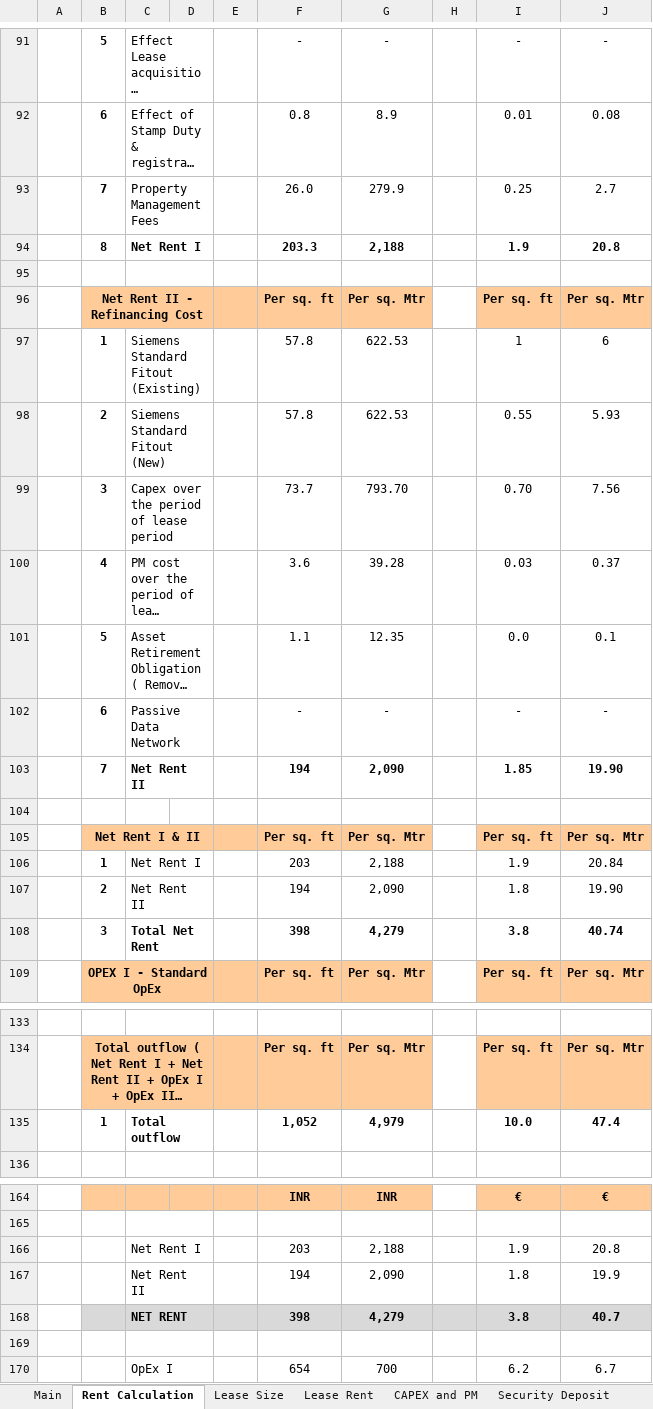
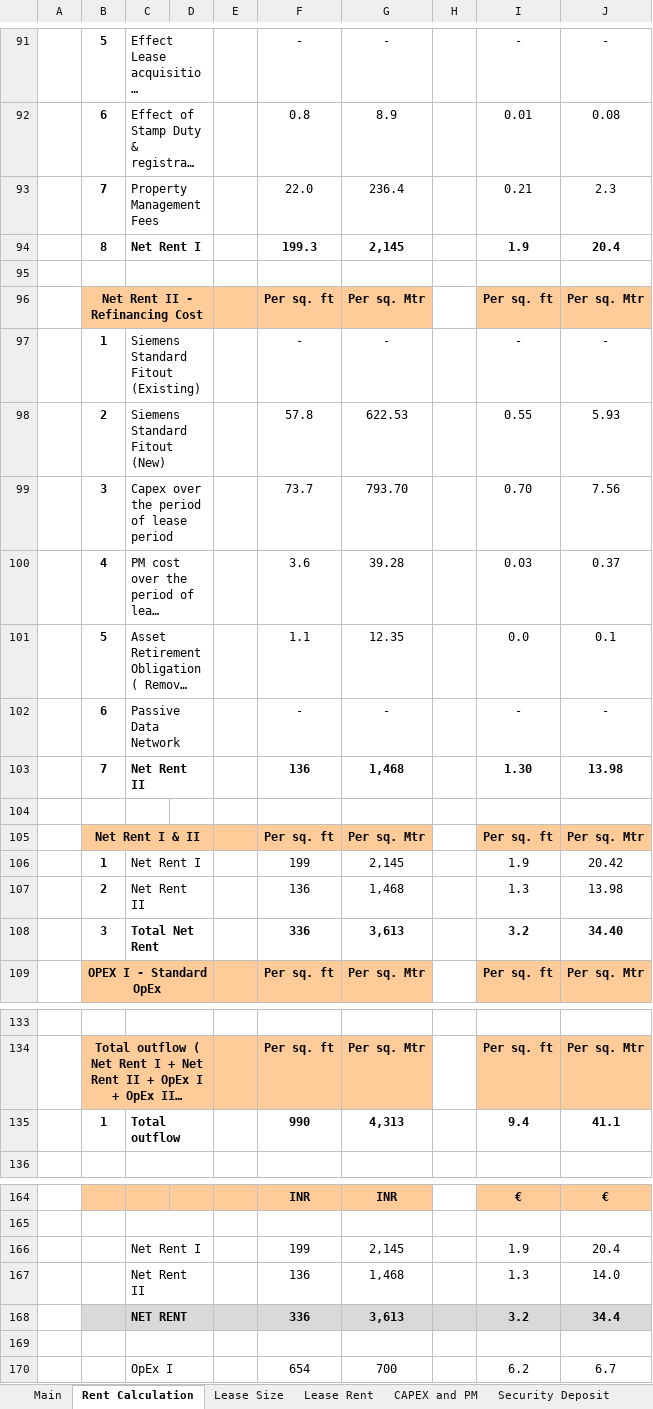
Before and after one commit to NarendraReddy077/rental-automation, an Excel workbook: artifacts/Rental Specimen.xlsx, sheet Rent Calculation, drawn as a sheet; only a part is shown, gaps mark what is left out; long unchanged cells end in …; values as stored, in another font and other column widths than the file's, no borders; removed rows and columns are numbered as before the commit, all else as after; the diff covers the shown part only; the diff names each change by its address in the sheet, - before the commit and + after, or states it on an @@ line.

```diff
--- a/artifacts/Rental Specimen.xlsx (sheet Rent Calculation)
+++ b/artifacts/Rental Specimen.xlsx (sheet Rent Calculation)
-row 93:  | 7 | Property Management Fees |  |  | 26.0 | 279.9 |  | 0.25 | 2.7
-row 94:  | 8 | Net Rent I |  |  | 203.3 | 2,188 |  | 1.9 | 20.8
+row 93:  | 7 | Property Management Fees |  |  | 22.0 | 236.4 |  | 0.21 | 2.3
+row 94:  | 8 | Net Rent I |  |  | 199.3 | 2,145 |  | 1.9 | 20.4
-row 97:  | 1 | Siemens Standard Fitout (Existing) |  |  | 57.8 | 622.53 |  | 1 | 6
+row 97:  | 1 | Siemens Standard Fitout (Existing) |  |  | - | - |  | - | -
-row 103:  | 7 | Net Rent II |  |  | 194 | 2,090 |  | 1.85 | 19.90
+row 103:  | 7 | Net Rent II |  |  | 136 | 1,468 |  | 1.30 | 13.98
-F106: 203
+F106: 199
-G106: 2,188
+G106: 2,145
-J106: 20.84
+J106: 20.42
-row 107:  | 2 | Net Rent II |  |  | 194 | 2,090 |  | 1.8 | 19.90
-row 108:  | 3 | Total Net Rent |  |  | 398 | 4,279 |  | 3.8 | 40.74
+row 107:  | 2 | Net Rent II |  |  | 136 | 1,468 |  | 1.3 | 13.98
+row 108:  | 3 | Total Net Rent |  |  | 336 | 3,613 |  | 3.2 | 34.40
-row 135:  | 1 | Total outflow |  |  | 1,052 | 4,979 |  | 10.0 | 47.4
+row 135:  | 1 | Total outflow |  |  | 990 | 4,313 |  | 9.4 | 41.1
-row 166:  |  | Net Rent I |  |  | 203 | 2,188 |  | 1.9 | 20.8
-row 167:  |  | Net Rent II |  |  | 194 | 2,090 |  | 1.8 | 19.9
-row 168:  |  | NET RENT |  |  | 398 | 4,279 |  | 3.8 | 40.7
+row 166:  |  | Net Rent I |  |  | 199 | 2,145 |  | 1.9 | 20.4
+row 167:  |  | Net Rent II |  |  | 136 | 1,468 |  | 1.3 | 14.0
+row 168:  |  | NET RENT |  |  | 336 | 3,613 |  | 3.2 | 34.4
```
Also changed, not shown: 4 added rows and 4 removed rows elsewhere in this sheet, hidden cells, 1 other file.
